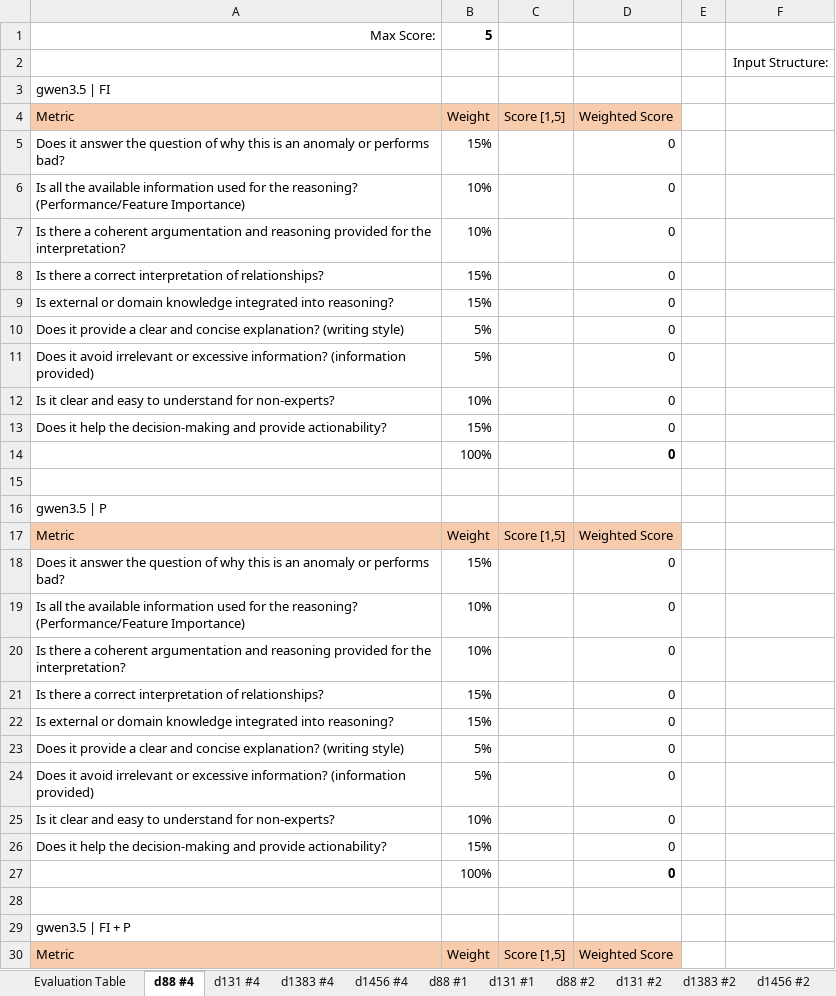
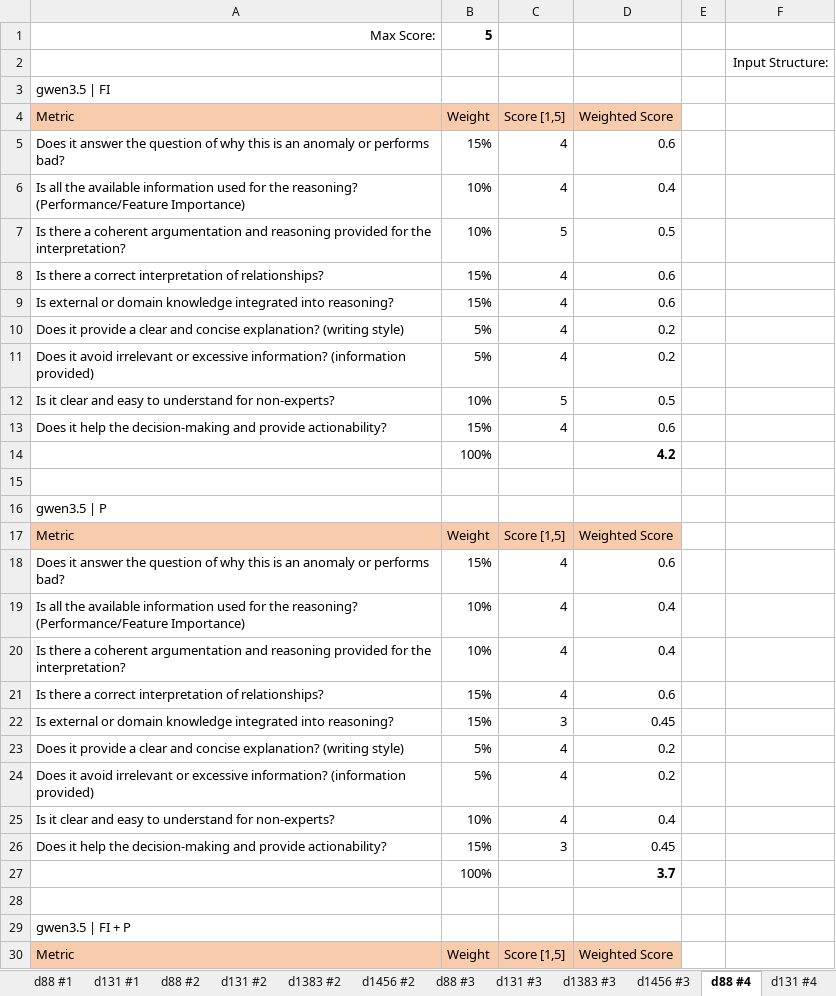
Before and after one commit to kwurster2708/Master_Thesis, an Excel workbook: Evaluation_Schema.xlsx, sheet d88 #4, drawn as a sheet; only a part is shown; values as stored, in another font and other column widths than the file's, no borders; the diff covers the shown part only; the diff names each change by its address in the sheet, - before the commit and + after, or states it on an @@ line.

```diff
--- a/Evaluation_Schema.xlsx (sheet d88 #4)
+++ b/Evaluation_Schema.xlsx (sheet d88 #4)
@@ sheet tab order changed: d88 #1 | d131 #1 | d88 #2 | d131 #2 | d1383 #2 | d1456 #2 | d88 #3 | d131 #3 | d1383 #3 | d1456 #3 | d88 #4 | d131 #4 @@
-C5:C6 (Score [1,5]): (empty)
+C5:C6 (Score [1,5]): 4
-D5 (Weighted Score): 0
+D5 (Weighted Score): 0.6
-D6 (Weighted Score): 0
+D6 (Weighted Score): 0.4
-C7 (Score [1,5]): (empty)
+C7 (Score [1,5]): 5
-D7 (Weighted Score): 0
+D7 (Weighted Score): 0.5
-C8:C11 (Score [1,5]): (empty)
+C8:C11 (Score [1,5]): 4
-D8:D9 (Weighted Score): 0
+D8:D9 (Weighted Score): 0.6
-D10:D11 (Weighted Score): 0
+D10:D11 (Weighted Score): 0.2
-C12 (Score [1,5]): (empty)
+C12 (Score [1,5]): 5
-D12 (Weighted Score): 0
+D12 (Weighted Score): 0.5
-C13 (Score [1,5]): (empty)
+C13 (Score [1,5]): 4
-D13 (Weighted Score): 0
+D13 (Weighted Score): 0.6
-D14 (Weighted Score): 0
+D14 (Weighted Score): 4.2
-C18:C21 (Score [1,5]): (empty)
+C18:C21 (Score [1,5]): 4
-D18 (Weighted Score): 0
+D18 (Weighted Score): 0.6
-D19:D20 (Weighted Score): 0
+D19:D20 (Weighted Score): 0.4
-D21 (Weighted Score): 0
+D21 (Weighted Score): 0.6
-C22 (Score [1,5]): (empty)
+C22 (Score [1,5]): 3
-D22 (Weighted Score): 0
+D22 (Weighted Score): 0.45
-C23:C25 (Score [1,5]): (empty)
+C23:C25 (Score [1,5]): 4
-D23:D24 (Weighted Score): 0
+D23:D24 (Weighted Score): 0.2
-D25 (Weighted Score): 0
+D25 (Weighted Score): 0.4
-C26 (Score [1,5]): (empty)
+C26 (Score [1,5]): 3
-D26 (Weighted Score): 0
+D26 (Weighted Score): 0.45
-D27 (Weighted Score): 0
+D27 (Weighted Score): 3.7
```
Also changed, not shown: 76 edited cells elsewhere in this sheet, sheet d1383 #4, sheet d1456 #4, sheet d131 #4, sheet Evaluation Table, 1 other file.
